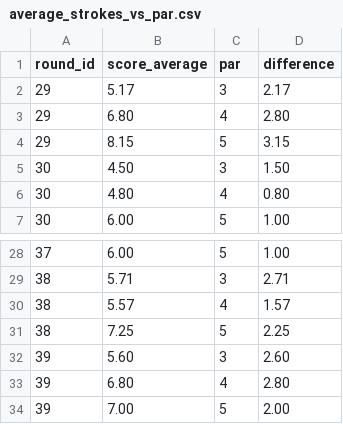
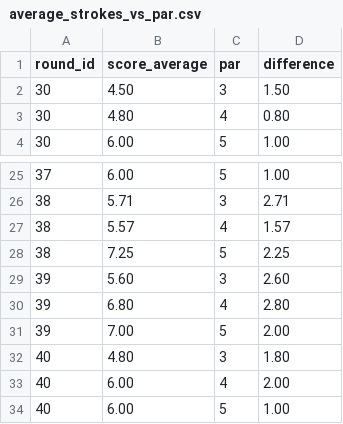
Before and after one commit to charlesvarthur/Golf_Stats, a CSV file: average_strokes_vs_par.csv, drawn as a sheet; only a part is shown, gaps mark what is left out; removed rows and columns are numbered as before the commit, all else as after; the diff names each change by its address in the sheet, - before the commit and + after, or states it on an @@ line.

```diff
--- a/average_strokes_vs_par.csv
+++ b/average_strokes_vs_par.csv
-row 2: 29 | 5.17 | 3 | 2.17
-row 3: 29 | 6.80 | 4 | 2.80
-row 4: 29 | 8.15 | 5 | 3.15
+row 32: 40 | 4.80 | 3 | 1.80
+row 33: 40 | 6.00 | 4 | 2.00
+row 34: 40 | 6.00 | 5 | 1.00
```
Also changed, not shown: full_stats.csv, 2 other files.
